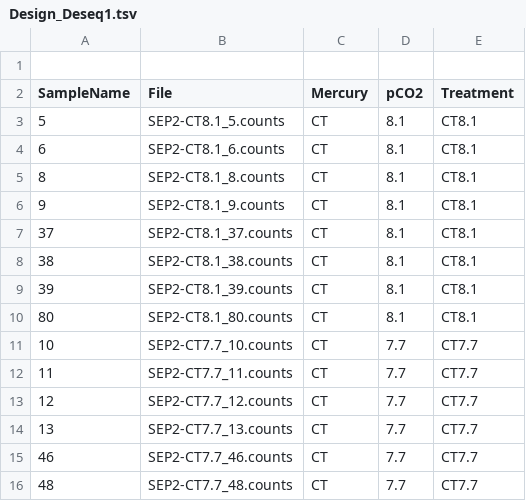
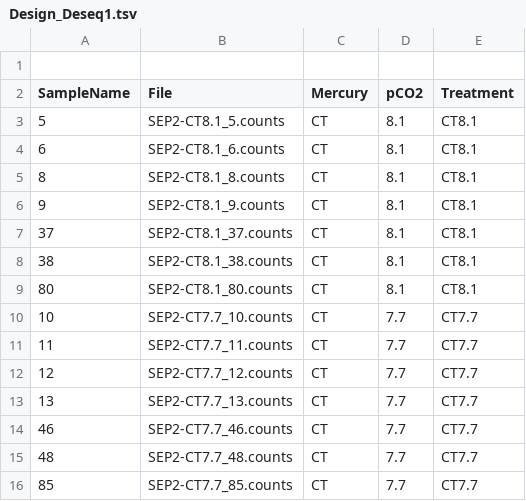
Before and after one commit to ericpante/rnasep, a TSV file: R_analyses/configFiles/Design_Deseq1.tsv, drawn as a sheet; only a part is shown; the shorter side is filled out with more unchanged rows.

```diff
--- a/R_analyses/configFiles/Design_Deseq1.tsv
+++ b/R_analyses/configFiles/Design_Deseq1.tsv
@@ -8,3 +8,2 @@ SampleName	File	Mercury	pCO2	Treatment
 38	SEP2-CT8.1_38.counts	CT	8.1	CT8.1
-39	SEP2-CT8.1_39.counts	CT	8.1	CT8.1
 80	SEP2-CT8.1_80.counts	CT	8.1	CT8.1
```
Also changed, not shown: R_analyses/data/analyseDiff/Other/ExternalTraits.csv, R_analyses/data/analyseDiff/Other/ExternalTraitsCopie.csv, 24 other files.
